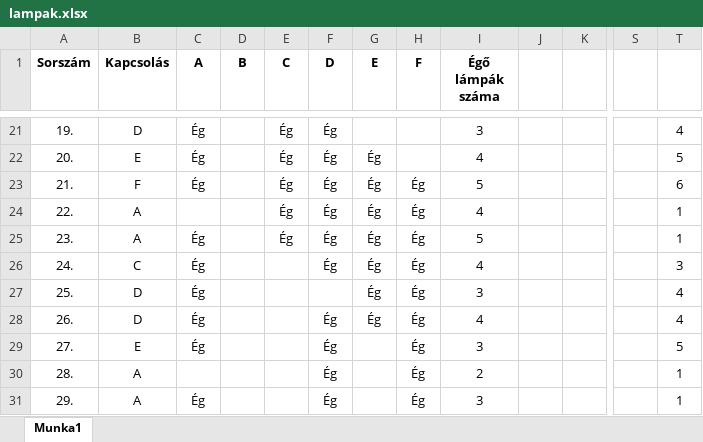
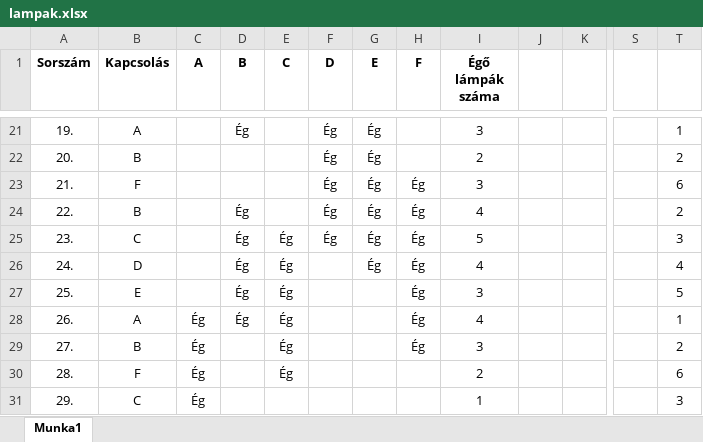
Before and after one commit to SzAkos04/DigitalisKultura, an Excel workbook: Excel/e_digkult_24maj_lampak/lampak.xlsx, sheet Munka1, drawn as a sheet; only a part is shown, gaps mark what is left out; values as stored, in another font and other column widths than the file's, no borders; charts and pictures and conditional formats not drawn; the diff covers the shown part only; the diff names each change by its address in the sheet, - before the commit and + after, or states it on an @@ line.

```diff
--- a/Excel/e_digkult_24maj_lampak/lampak.xlsx (sheet Munka1)
+++ b/Excel/e_digkult_24maj_lampak/lampak.xlsx (sheet Munka1)
-B21 (Kapcsolás): D
+B21 (Kapcsolás): A
-C21:C23 (A): Ég
+C21:C23 (A): (empty)
-D21 (B): (empty)
+D21 (B): Ég
-E21:E24 (C): Ég
+E21:E24 (C): (empty)
-G21 (E): (empty)
+G21 (E): Ég
-T21: 4
+T21: 1
-B22 (Kapcsolás): E
+B22 (Kapcsolás): B
-I22 (Égő lámpák száma): 4
+I22 (Égő lámpák száma): 2
-T22: 5
+T22: 2
-I23 (Égő lámpák száma): 5
+I23 (Égő lámpák száma): 3
-B24 (Kapcsolás): A
+B24 (Kapcsolás): B
-D24:D28 (B): (empty)
+D24:D28 (B): Ég
-T24: 1
+T24: 2
-B25 (Kapcsolás): A
+B25 (Kapcsolás): C
-C25:C27 (A): Ég
+C25:C27 (A): (empty)
-T25: 1
+T25: 3
-B26 (Kapcsolás): C
+B26 (Kapcsolás): D
-E26:E30 (C): (empty)
+E26:E30 (C): Ég
-F26 (D): Ég
+F26 (D): (empty)
-T26: 3
+T26: 4
-B27 (Kapcsolás): D
+B27 (Kapcsolás): E
-G27:G28 (E): Ég
+G27:G28 (E): (empty)
-T27: 4
+T27: 5
-B28 (Kapcsolás): D
+B28 (Kapcsolás): A
-F28:F31 (D): Ég
+F28:F31 (D): (empty)
-T28: 4
+T28: 1
-B29 (Kapcsolás): E
+B29 (Kapcsolás): B
-T29: 5
+T29: 2
-B30 (Kapcsolás): A
+B30 (Kapcsolás): F
-C30 (A): (empty)
+C30 (A): Ég
-H30:H31 (F): Ég
+H30:H31 (F): (empty)
-T30: 1
+T30: 6
-B31 (Kapcsolás): A
+B31 (Kapcsolás): C
-I31 (Égő lámpák száma): 3
+I31 (Égő lámpák száma): 1
-T31: 1
+T31: 3
```
Also changed, not shown: 496 edited cells elsewhere in this sheet, charts or pictures, 4 other files.
